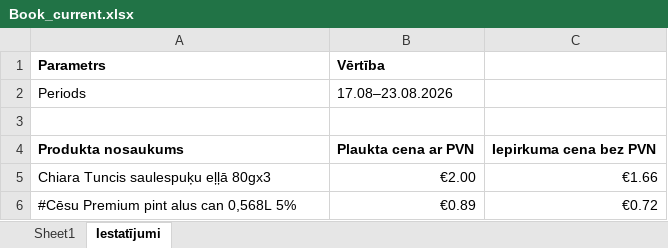
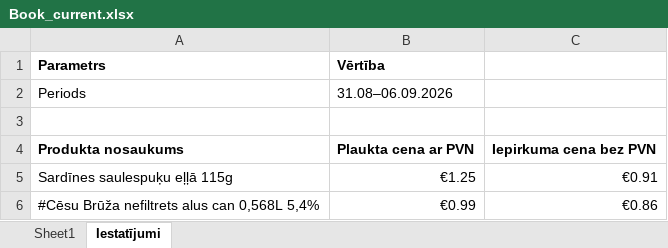
Before and after one commit to denissstrogonovs-ai/python, an Excel workbook: backup/Book_current.xlsx, sheet Iestatījumi, drawn as a sheet; values as stored, in another font and other column widths than the file's, no borders; removed rows and columns are numbered as before the commit, all else as after; the diff names each change by its address in the sheet, - before the commit and + after, or states it on an @@ line.

```diff
--- a/backup/Book_current.xlsx (sheet Iestatījumi)
+++ b/backup/Book_current.xlsx (sheet Iestatījumi)
-B2 (Vērtība): 17.08–23.08.2026
+B2 (Vērtība): 31.08–06.09.2026
-row 5: Chiara Tuncis saulespuķu eļļā 80gx3 | €2.00 | €1.66
-row 6: #Cēsu Premium pint alus can 0,568L 5% | €0.89 | €0.72
+row 5: Sardīnes saulespuķu eļļā 115g | €1.25 | €0.91
+row 6: #Cēsu Brūža nefiltrets alus can 0,568L 5,4% | €0.99 | €0.86
```
Also changed, not shown: sheet Sheet1, Book_current.xlsx, Book_previous.xlsx, 11 other files.
